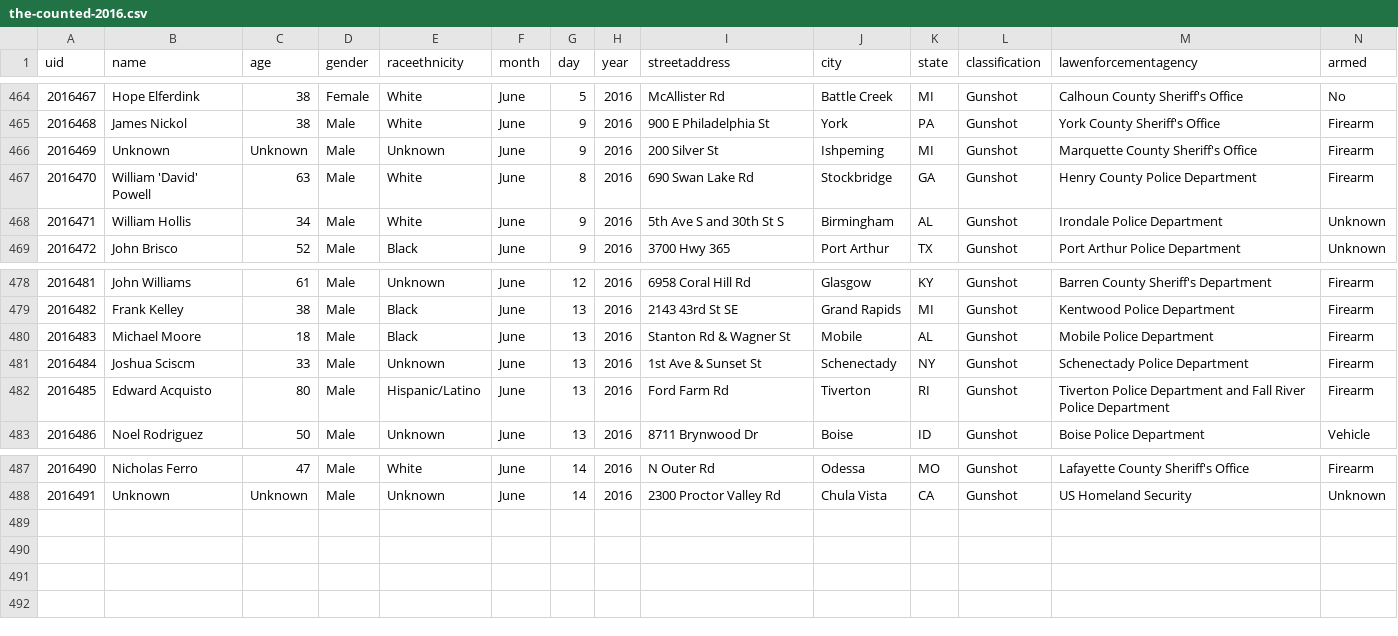
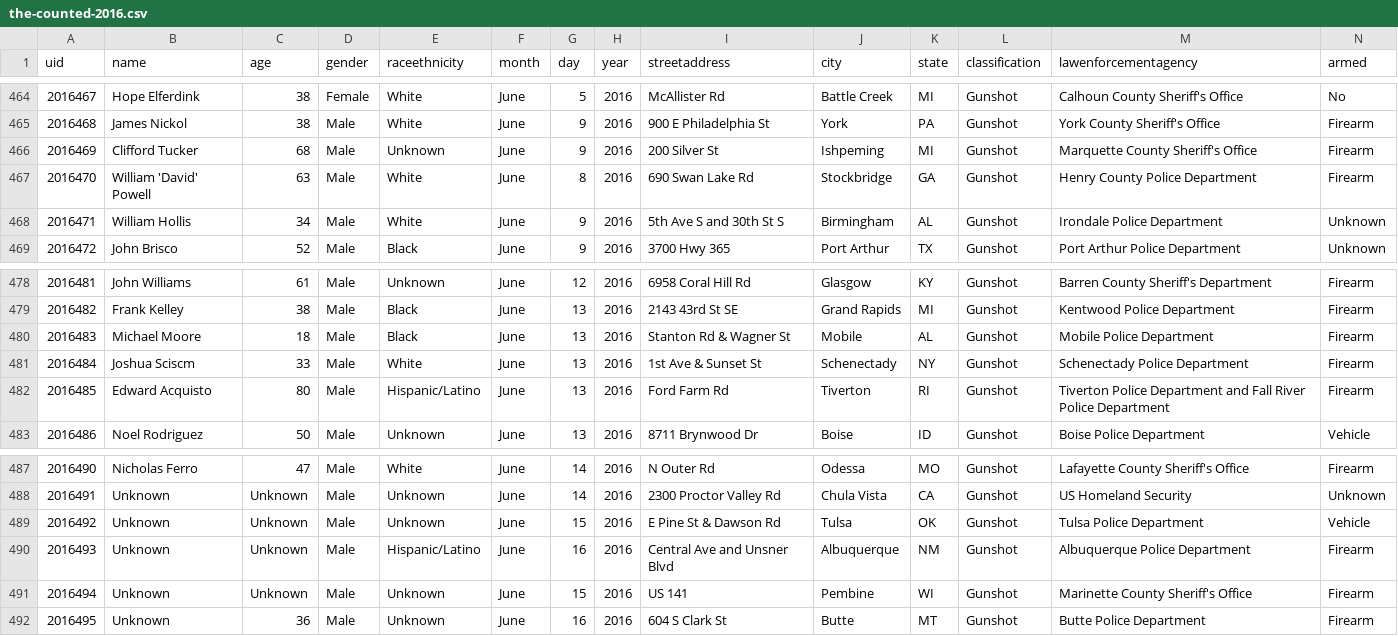
Before and after one commit to flother/thecounted, a CSV file: data/the-counted-2016.csv, drawn as a sheet; only a part is shown, gaps mark what is left out.

Commit message:
Add Unknown and 3 others; update Joshua Sciscm and 1 other

```diff
--- a/data/the-counted-2016.csv
+++ b/data/the-counted-2016.csv
@@ -465,3 +465,3 @@ uid,name,age,gender,raceethnicity,month,day,year,streetaddress,city,state,classi
 "2016468","James Nickol","38","Male","White","June","9","2016","900 E Philadelphia St","York","PA","Gunshot","York County Sheriff's Office","Firearm"
-"2016469","Unknown","Unknown","Male","Unknown","June","9","2016","200 Silver St","Ishpeming","MI","Gunshot","Marquette County Sheriff's Office","Firearm"
+"2016469","Clifford Tucker","68","Male","Unknown","June","9","2016","200 Silver St","Ishpeming","MI","Gunshot","Marquette County Sheriff's Office","Firearm"
 "2016470","William 'David' Powell","63","Male","White","June","8","2016","690 Swan Lake Rd","Stockbridge","GA","Gunshot","Henry County Police Department","Firearm"
@@ -480,3 +480,3 @@ uid,name,age,gender,raceethnicity,month,day,year,streetaddress,city,state,classi
 "2016483","Michael Moore","18","Male","Black","June","13","2016","Stanton Rd & Wagner St","Mobile","AL","Gunshot","Mobile Police Department","Firearm"
-"2016484","Joshua Sciscm","33","Male","Unknown","June","13","2016","1st Ave & Sunset St","Schenectady","NY","Gunshot","Schenectady Police Department","Firearm"
+"2016484","Joshua Sciscm","33","Male","White","June","13","2016","1st Ave & Sunset St","Schenectady","NY","Gunshot","Schenectady Police Department","Firearm"
 "2016485","Edward Acquisto","80","Male","Hispanic/Latino","June","13","2016","Ford Farm Rd","Tiverton","RI","Gunshot","Tiverton Police Department and Fall River Police Department","Firearm"
@@ -488 +488,5 @@ uid,name,age,gender,raceethnicity,month,day,year,streetaddress,city,state,classi
 "2016491","Unknown","Unknown","Male","Unknown","June","14","2016","2300 Proctor Valley Rd","Chula Vista","CA","Gunshot","US Homeland Security","Unknown"
+"2016492","Unknown","Unknown","Male","Unknown","June","15","2016","E Pine St & Dawson Rd","Tulsa","OK","Gunshot","Tulsa Police Department","Vehicle"
+"2016493","Unknown","Unknown","Male","Hispanic/Latino","June","16","2016","Central Ave and Unsner Blvd","Albuquerque","NM","Gunshot","Albuquerque Police Department","Firearm"
+"2016494","Unknown","Unknown","Male","Unknown","June","15","2016","US 141","Pembine","WI","Gunshot","Marinette County Sheriff's Office","Firearm"
+"2016495","Unknown","36","Male","Unknown","June","16","2016","604 S Clark St","Butte","MT","Gunshot","Butte Police Department","Firearm"
```
